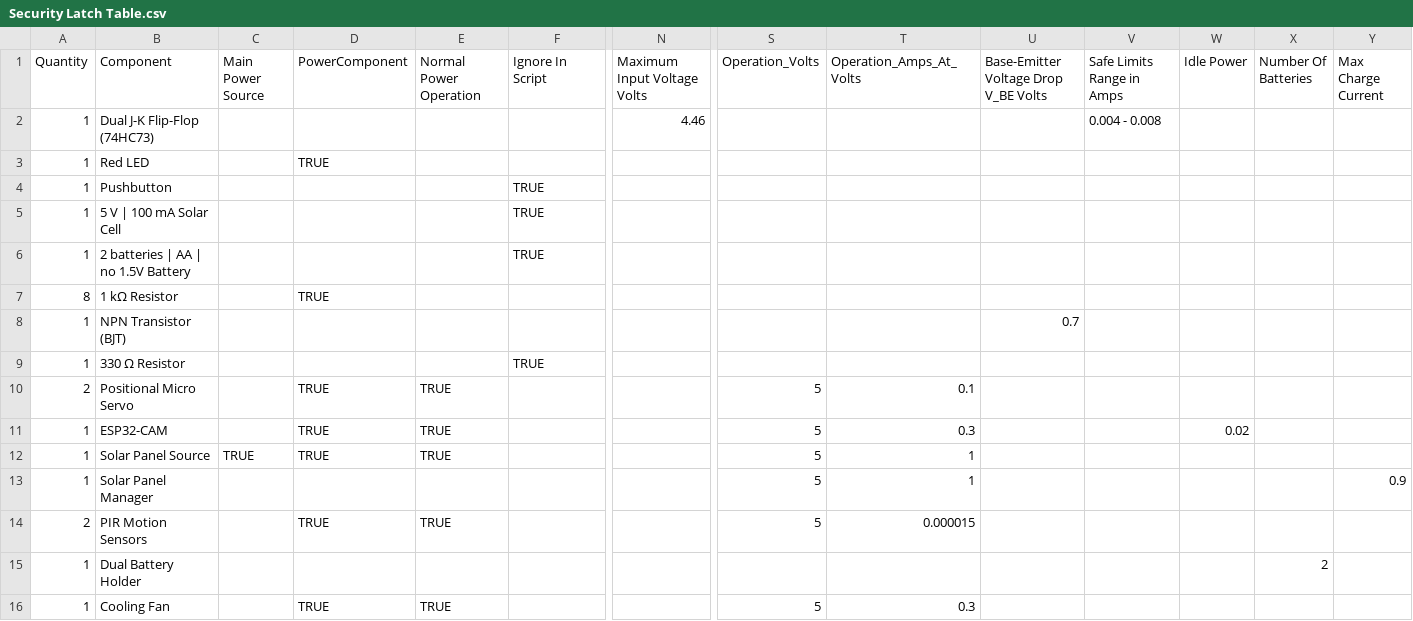
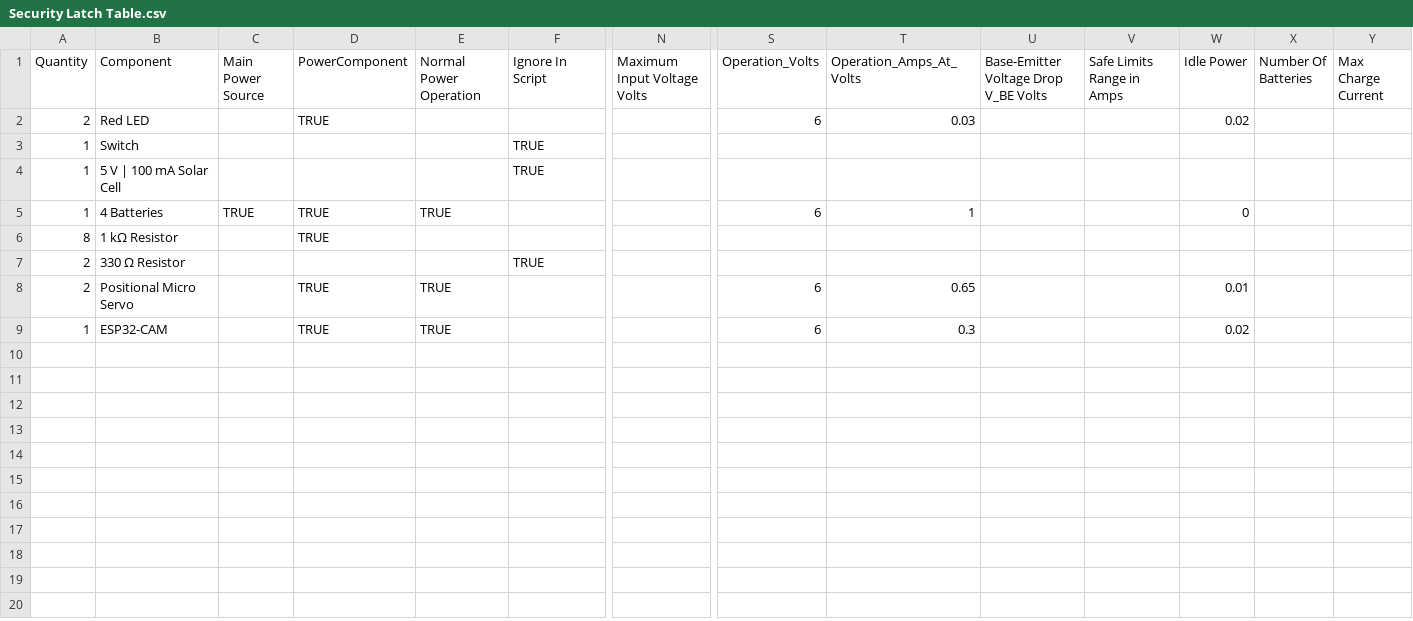
Before and after one commit to TFesta1/Circuitry, a CSV file: Data/Security Latch Table.csv, drawn as a sheet; only a part is shown, gaps mark what is left out; removed rows and columns are numbered as before the commit, all else as after; rows hold the shown columns only; the diff names each change by its address in the sheet, - before the commit and + after, or states it on an @@ line.

```diff
--- a/Data/Security Latch Table.csv
+++ b/Data/Security Latch Table.csv
-row 2: 1 | Dual J-K Flip-Flop (74HC73) |  |  |  |  | 4.46 |  |  |  | 0.004 - 0.008
-A2 (Quantity): 1
+A2 (Quantity): 2
-S2 (Operation_Volts): (empty)
+S2 (Operation_Volts): 6
-T2 (Operation_Amps_At_Volts): (empty)
+T2 (Operation_Amps_At_Volts): 0.03
-W2 (Idle Power): (empty)
+W2 (Idle Power): 0.02
-B3 (Component): Pushbutton
+B3 (Component): Switch
-row 6: 1 | 2 batteries | AA | no 1.5V Battery |  |  |  | TRUE
+row 5: 1 | 4 Batteries | TRUE | TRUE | TRUE |  |  | 6 | 1 |  |  | 0
-row 8: 1 | NPN Transistor (BJT) |  |  |  |  |  |  |  | 0.7
-A7 (Quantity): 1
+A7 (Quantity): 2
-S8:S9 (Operation_Volts): 5
+S8:S9 (Operation_Volts): 6
-T8 (Operation_Amps_At_Volts): 0.1
+T8 (Operation_Amps_At_Volts): 0.65
-W8 (Idle Power): (empty)
+W8 (Idle Power): 0.01
-row 12: 1 | Solar Panel Source | TRUE | TRUE | TRUE |  |  | 5 | 1
-row 13: 1 | Solar Panel Manager |  |  |  |  |  | 5 | 1 |  |  |  |  | 0.9
-row 14: 2 | PIR Motion Sensors |  | TRUE | TRUE |  |  | 5 | 0.000015
-row 15: 1 | Dual Battery Holder |  |  |  |  |  |  |  |  |  |  | 2
-row 16: 1 | Cooling Fan |  | TRUE | TRUE |  |  | 5 | 0.3
```
Also changed, not shown: Data/Security Latch Required Fields.csv, 6 other files.
